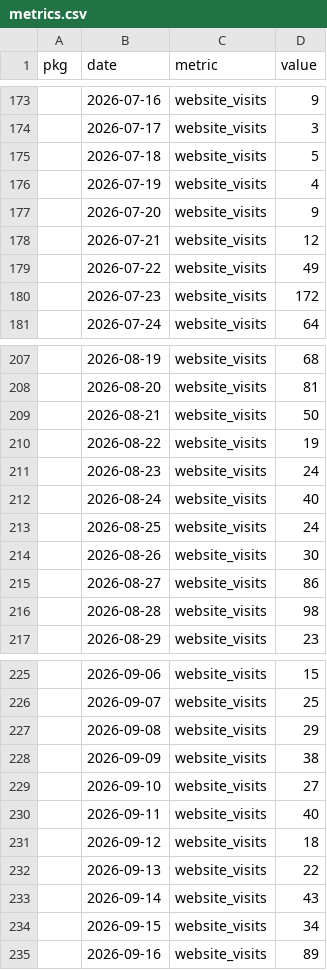
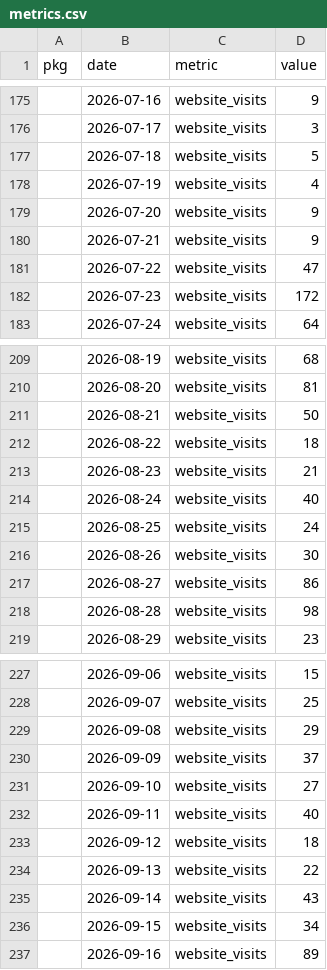
Before and after one commit to palaeoverse/palaeoverse.dashboard, a CSV file: data/metrics.csv, drawn as a sheet; only a part is shown, gaps mark what is left out; the diff covers the shown part only.

```diff
--- a/data/metrics.csv
+++ b/data/metrics.csv
@@ -177,4 +179,4 @@
 "",2026-07-20,"website_visits",9
-"",2026-07-21,"website_visits",12
-"",2026-07-22,"website_visits",49
+"",2026-07-21,"website_visits",9
+"",2026-07-22,"website_visits",47
 "",2026-07-23,"website_visits",172
@@ -209,4 +211,4 @@
 "",2026-08-21,"website_visits",50
-"",2026-08-22,"website_visits",19
-"",2026-08-23,"website_visits",24
+"",2026-08-22,"website_visits",18
+"",2026-08-23,"website_visits",21
 "",2026-08-24,"website_visits",40
@@ -227,3 +229,3 @@
 "",2026-09-08,"website_visits",29
-"",2026-09-09,"website_visits",38
+"",2026-09-09,"website_visits",37
 "",2026-09-10,"website_visits",27
```
Also changed, not shown: 9 added rows and 14 edited cells elsewhere in this file, 7 other files.
